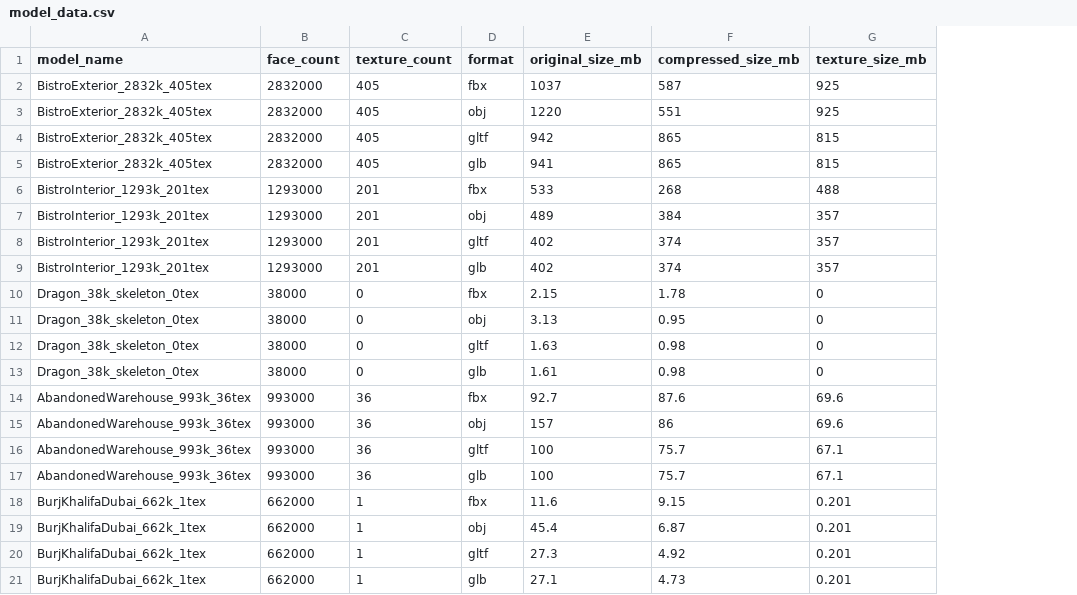
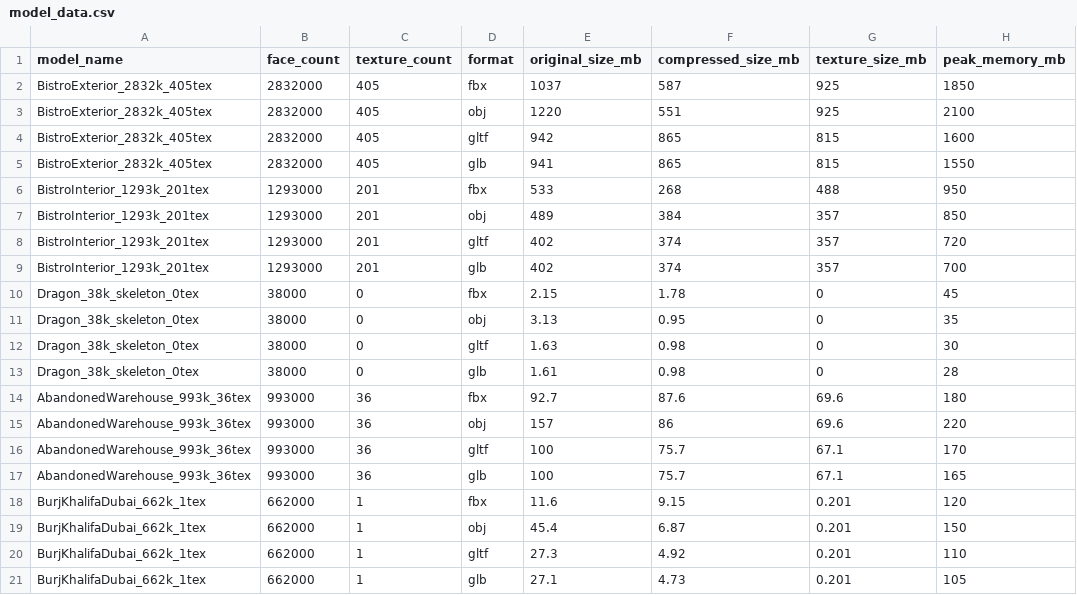
Before and after one commit to Vanish0314/model-format-comparision, a CSV file: data/model_data.csv, drawn as a sheet; the diff names each change by its address in the sheet, - before the commit and + after, or states it on an @@ line.

```diff
--- a/data/model_data.csv
+++ b/data/model_data.csv
+column H (peak_memory_mb), rows 2-21: 1850 | 2100 | 1600 | 1550 | 950 | 850 | 720 | 700 | 45 | 35 | 30 | 28 | 180 | 220 | 170 | 165 | 120 | 150 | 110 | 105
```
Also changed, not shown: charts/summary_statistics.csv, 16 other files.
